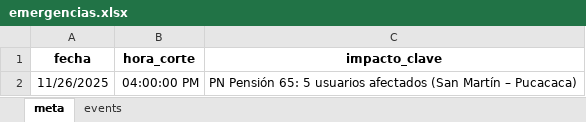
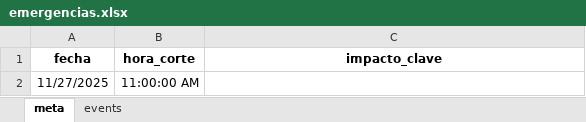
Before and after one commit to coemidis/emergencias_diarias, an Excel workbook: emergencias.xlsx, sheet meta, drawn as a sheet; values as stored, in another font and other column widths than the file's, no borders; removed rows and columns are numbered as before the commit, all else as after; the diff names each change by its address in the sheet, - before the commit and + after, or states it on an @@ line.

```diff
--- a/emergencias.xlsx (sheet meta)
+++ b/emergencias.xlsx (sheet meta)
-row 2: 11/26/2025 | 04:00:00 PM | PN Pensión 65: 5 usuarios afectados (San Martín – Pucacaca)
+row 2: 11/27/2025 | 11:00:00 AM
```
Also changed, not shown: sheet events.
